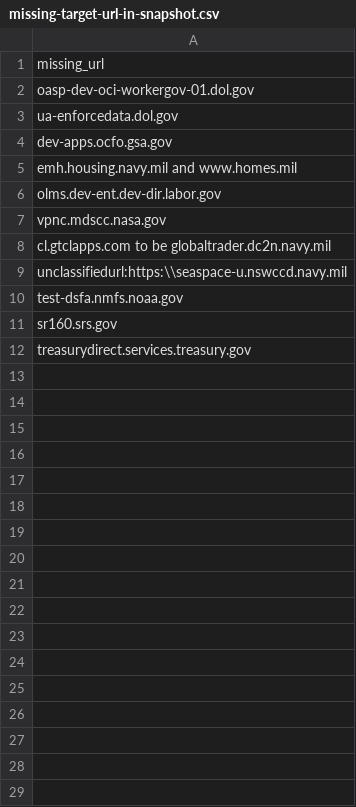
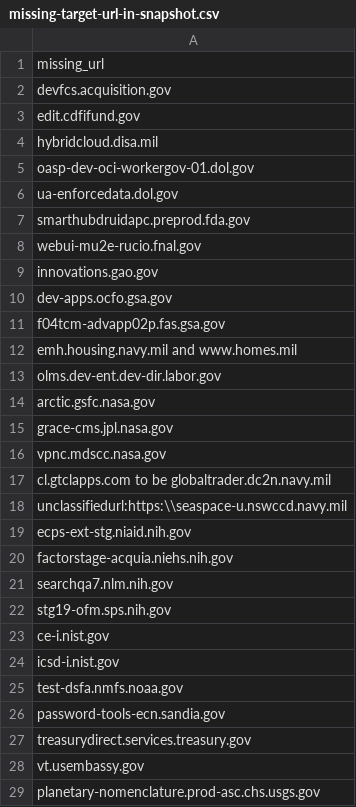
Before and after one commit to GSA/site-scanning-analysis, a CSV file: reports/missing-target-url-in-snapshot.csv, drawn as a sheet; only a part is shown; the diff covers the shown part only.

```diff
--- a/reports/missing-target-url-in-snapshot.csv
+++ b/reports/missing-target-url-in-snapshot.csv
@@ -1,7 +1,16 @@
 missing_url
+devfcs.acquisition.gov
+edit.cdfifund.gov
+hybridcloud.disa.mil
 oasp-dev-oci-workergov-01.dol.gov
 ua-enforcedata.dol.gov
+smarthubdruidapc.preprod.fda.gov
+webui-mu2e-rucio.fnal.gov
+innovations.gao.gov
 dev-apps.ocfo.gsa.gov
+f04tcm-advapp02p.fas.gsa.gov
 emh.housing.navy.mil and www.homes.mil
 olms.dev-ent.dev-dir.labor.gov
+arctic.gsfc.nasa.gov
+grace-cms.jpl.nasa.gov
 vpnc.mdscc.nasa.gov
@@ -9,4 +18,12 @@ cl.gtclapps.com to be globaltrader.dc2n.navy.mil
 unclassifiedurl:https:\\seaspace-u.nswccd.navy.mil
+ecps-ext-stg.niaid.nih.gov
+factorstage-acquia.niehs.nih.gov
+searchqa7.nlm.nih.gov
+stg19-ofm.sps.nih.gov
+ce-i.nist.gov
+icsd-i.nist.gov
 test-dsfa.nmfs.noaa.gov
-sr160.srs.gov
+password-tools-ecn.sandia.gov
 treasurydirect.services.treasury.gov
+vt.usembassy.gov
+planetary-nomenclature.prod-asc.chs.usgs.gov
```
Also changed, not shown: 2 added rows elsewhere in this file.
